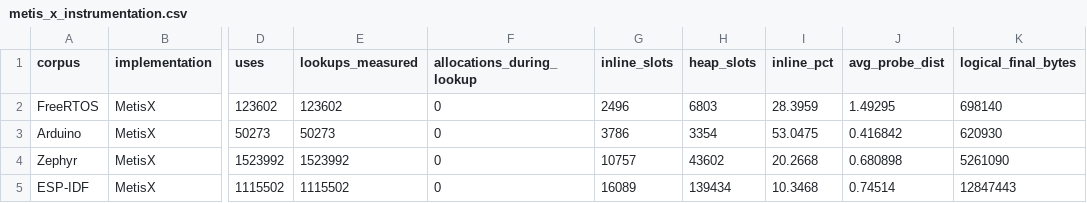
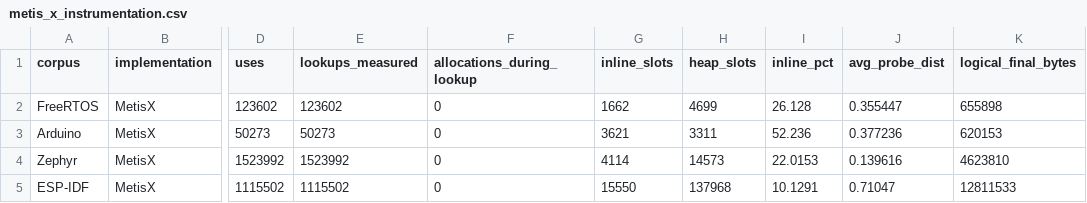
Before and after one commit to adhyan-jain/Metis, a CSV file: results/metis_x_instrumentation.csv, drawn as a sheet; only a part is shown, gaps mark what is left out; the diff names each change by its address in the sheet, - before the commit and + after, or states it on an @@ line.

```diff
--- a/results/metis_x_instrumentation.csv
+++ b/results/metis_x_instrumentation.csv
-G2 (inline_slots): 2496
+G2 (inline_slots): 1662
-H2 (heap_slots): 6803
+H2 (heap_slots): 4699
-I2 (inline_pct): 28.3959
+I2 (inline_pct): 26.128
-J2 (avg_probe_dist): 1.49295
+J2 (avg_probe_dist): 0.355447
-K2 (logical_final_bytes): 698140
+K2 (logical_final_bytes): 655898
-G3 (inline_slots): 3786
+G3 (inline_slots): 3621
-H3 (heap_slots): 3354
+H3 (heap_slots): 3311
-I3 (inline_pct): 53.0475
+I3 (inline_pct): 52.236
-J3 (avg_probe_dist): 0.416842
+J3 (avg_probe_dist): 0.377236
-K3 (logical_final_bytes): 620930
+K3 (logical_final_bytes): 620153
-G4 (inline_slots): 10757
+G4 (inline_slots): 4114
-H4 (heap_slots): 43602
+H4 (heap_slots): 14573
-I4 (inline_pct): 20.2668
+I4 (inline_pct): 22.0153
-J4 (avg_probe_dist): 0.680898
+J4 (avg_probe_dist): 0.139616
-K4 (logical_final_bytes): 5261090
+K4 (logical_final_bytes): 4623810
-G5 (inline_slots): 16089
+G5 (inline_slots): 15550
-H5 (heap_slots): 139434
+H5 (heap_slots): 137968
-I5 (inline_pct): 10.3468
+I5 (inline_pct): 10.1291
-J5 (avg_probe_dist): 0.74514
+J5 (avg_probe_dist): 0.71047
-K5 (logical_final_bytes): 12847443
+K5 (logical_final_bytes): 12811533
```
Also changed, not shown: results/METIS_X_CANONICAL_DATASET.csv, results/metis_x_failure_cases.csv, 19 other files.
